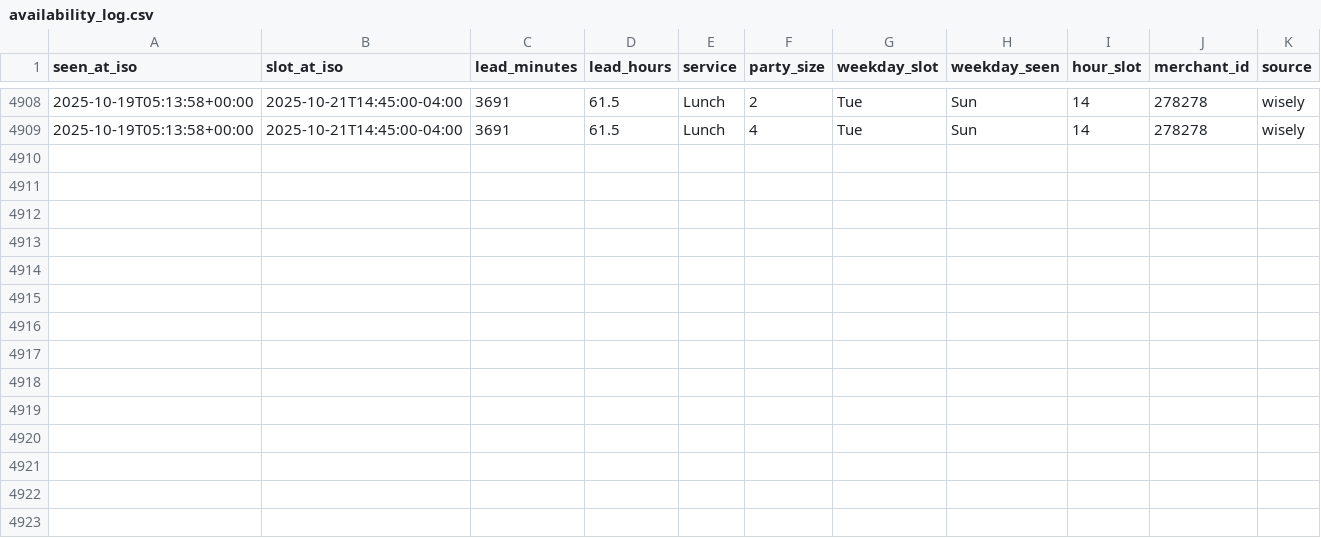
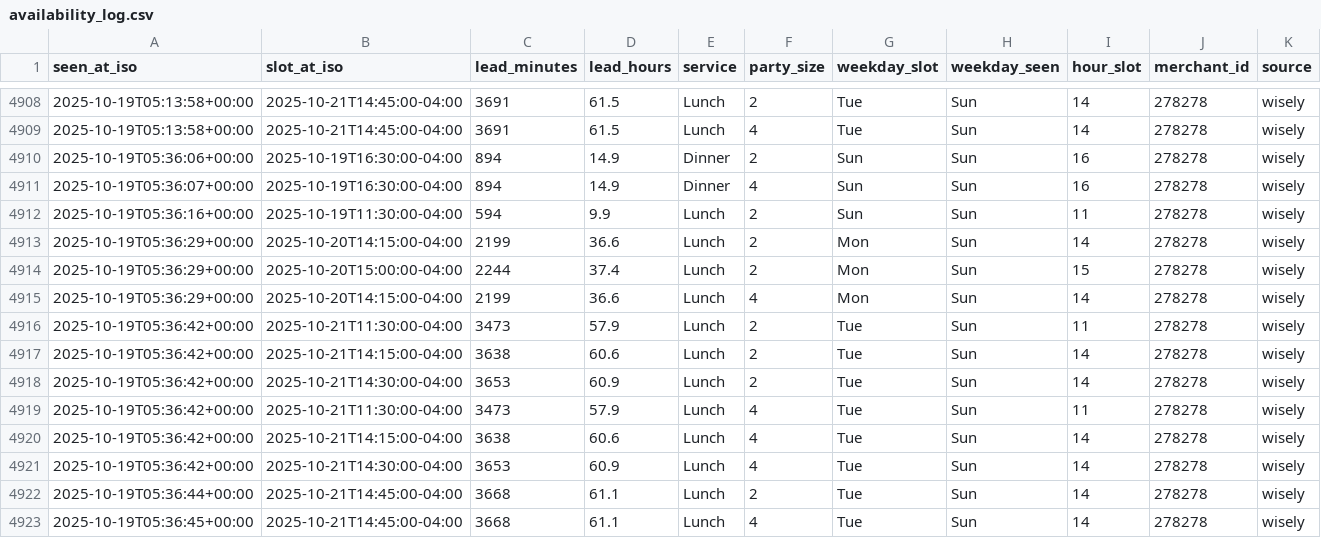
Before and after one commit to jacobschulman/stonewatch, a CSV file: availability_log.csv, drawn as a sheet; only a part is shown, gaps mark what is left out.

```diff
--- a/availability_log.csv
+++ b/availability_log.csv
@@ -4909 +4909,15 @@ seen_at_iso,slot_at_iso,lead_minutes,lead_hours,service,party_size,weekday_slot,
 2025-10-19T05:13:58+00:00,2025-10-21T14:45:00-04:00,3691,61.5,Lunch,4,Tue,Sun,14,278278,wisely
+2025-10-19T05:36:06+00:00,2025-10-19T16:30:00-04:00,894,14.9,Dinner,2,Sun,Sun,16,278278,wisely
+2025-10-19T05:36:07+00:00,2025-10-19T16:30:00-04:00,894,14.9,Dinner,4,Sun,Sun,16,278278,wisely
+2025-10-19T05:36:16+00:00,2025-10-19T11:30:00-04:00,594,9.9,Lunch,2,Sun,Sun,11,278278,wisely
+2025-10-19T05:36:29+00:00,2025-10-20T14:15:00-04:00,2199,36.6,Lunch,2,Mon,Sun,14,278278,wisely
+2025-10-19T05:36:29+00:00,2025-10-20T15:00:00-04:00,2244,37.4,Lunch,2,Mon,Sun,15,278278,wisely
+2025-10-19T05:36:29+00:00,2025-10-20T14:15:00-04:00,2199,36.6,Lunch,4,Mon,Sun,14,278278,wisely
+2025-10-19T05:36:42+00:00,2025-10-21T11:30:00-04:00,3473,57.9,Lunch,2,Tue,Sun,11,278278,wisely
+2025-10-19T05:36:42+00:00,2025-10-21T14:15:00-04:00,3638,60.6,Lunch,2,Tue,Sun,14,278278,wisely
+2025-10-19T05:36:42+00:00,2025-10-21T14:30:00-04:00,3653,60.9,Lunch,2,Tue,Sun,14,278278,wisely
+2025-10-19T05:36:42+00:00,2025-10-21T11:30:00-04:00,3473,57.9,Lunch,4,Tue,Sun,11,278278,wisely
+2025-10-19T05:36:42+00:00,2025-10-21T14:15:00-04:00,3638,60.6,Lunch,4,Tue,Sun,14,278278,wisely
+2025-10-19T05:36:42+00:00,2025-10-21T14:30:00-04:00,3653,60.9,Lunch,4,Tue,Sun,14,278278,wisely
+2025-10-19T05:36:44+00:00,2025-10-21T14:45:00-04:00,3668,61.1,Lunch,2,Tue,Sun,14,278278,wisely
+2025-10-19T05:36:45+00:00,2025-10-21T14:45:00-04:00,3668,61.1,Lunch,4,Tue,Sun,14,278278,wisely
```
